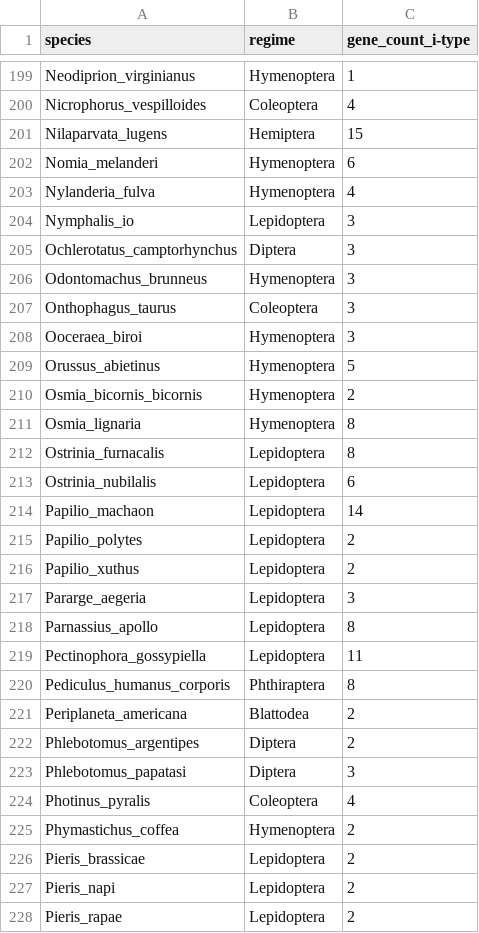
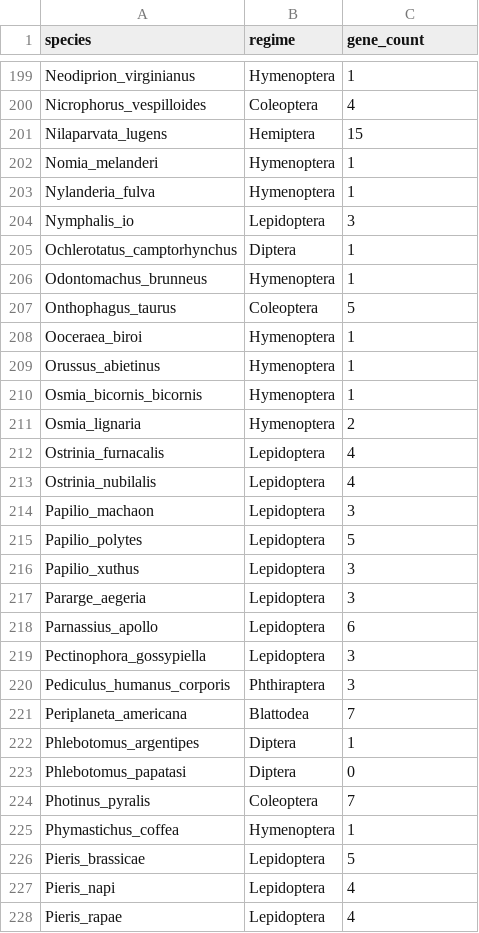
Before and after one commit to hector-romao/romao-lysozymes, a CSV file: PGLS_analysis/data/i_type_input_data.csv, drawn as a sheet; only a part is shown, gaps mark what is left out; the diff covers the shown part only.

Commit message:
Modify gene count data and update header
Updated the header to 'gene_count' and modified various species gene counts.

```diff
--- a/PGLS_analysis/data/i_type_input_data.csv
+++ b/PGLS_analysis/data/i_type_input_data.csv
@@ -1 +1 @@
-species,regime,gene_count_i-type
+species,regime,gene_count
@@ -201,28 +201,28 @@ Nicrophorus_vespilloides,Coleoptera,4
 Nilaparvata_lugens,Hemiptera,15
-Nomia_melanderi,Hymenoptera,6
-Nylanderia_fulva,Hymenoptera,4
+Nomia_melanderi,Hymenoptera,1
+Nylanderia_fulva,Hymenoptera,1
 Nymphalis_io,Lepidoptera,3
-Ochlerotatus_camptorhynchus,Diptera,3
-Odontomachus_brunneus,Hymenoptera,3
-Onthophagus_taurus,Coleoptera,3
-Ooceraea_biroi,Hymenoptera,3
-Orussus_abietinus,Hymenoptera,5
-Osmia_bicornis_bicornis,Hymenoptera,2
-Osmia_lignaria,Hymenoptera,8
-Ostrinia_furnacalis,Lepidoptera,8
-Ostrinia_nubilalis,Lepidoptera,6
-Papilio_machaon,Lepidoptera,14
-Papilio_polytes,Lepidoptera,2
-Papilio_xuthus,Lepidoptera,2
+Ochlerotatus_camptorhynchus,Diptera,1
+Odontomachus_brunneus,Hymenoptera,1
+Onthophagus_taurus,Coleoptera,5
+Ooceraea_biroi,Hymenoptera,1
+Orussus_abietinus,Hymenoptera,1
+Osmia_bicornis_bicornis,Hymenoptera,1
+Osmia_lignaria,Hymenoptera,2
+Ostrinia_furnacalis,Lepidoptera,4
+Ostrinia_nubilalis,Lepidoptera,4
+Papilio_machaon,Lepidoptera,3
+Papilio_polytes,Lepidoptera,5
+Papilio_xuthus,Lepidoptera,3
 Pararge_aegeria,Lepidoptera,3
-Parnassius_apollo,Lepidoptera,8
-Pectinophora_gossypiella,Lepidoptera,11
-Pediculus_humanus_corporis,Phthiraptera,8
-Periplaneta_americana,Blattodea,2
-Phlebotomus_argentipes,Diptera,2
-Phlebotomus_papatasi,Diptera,3
-Photinus_pyralis,Coleoptera,4
-Phymastichus_coffea,Hymenoptera,2
-Pieris_brassicae,Lepidoptera,2
-Pieris_napi,Lepidoptera,2
-Pieris_rapae,Lepidoptera,2
+Parnassius_apollo,Lepidoptera,6
+Pectinophora_gossypiella,Lepidoptera,3
+Pediculus_humanus_corporis,Phthiraptera,3
+Periplaneta_americana,Blattodea,7
+Phlebotomus_argentipes,Diptera,1
+Phlebotomus_papatasi,Diptera,0
+Photinus_pyralis,Coleoptera,7
+Phymastichus_coffea,Hymenoptera,1
+Pieris_brassicae,Lepidoptera,5
+Pieris_napi,Lepidoptera,4
+Pieris_rapae,Lepidoptera,4
```
Also changed, not shown: 40 edited cells elsewhere in this file.
